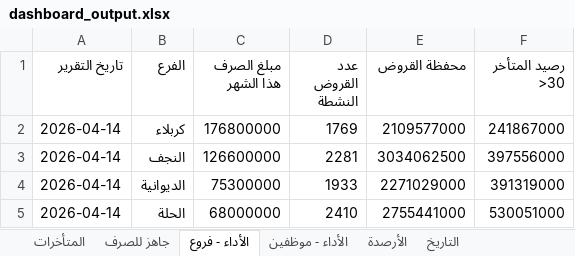
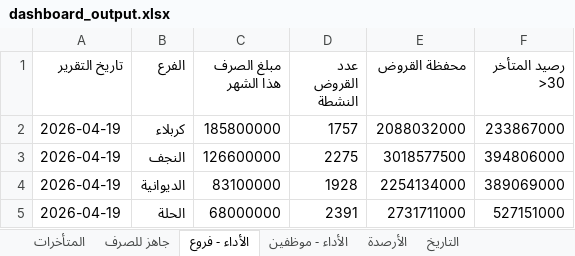
Before and after one commit to fahaD22-sys/amalkom-dashboard, an Excel workbook: output/dashboard_output.xlsx, sheet الأداء - فروع, drawn as a sheet; values as stored, in another font and other column widths than the file's, no borders; the diff names each change by its address in the sheet, - before the commit and + after, or states it on an @@ line.

```diff
--- a/output/dashboard_output.xlsx (sheet الأداء - فروع)
+++ b/output/dashboard_output.xlsx (sheet الأداء - فروع)
-A2:A5 (تاريخ التقرير): 2026-04-14
+A2:A5 (تاريخ التقرير): 2026-04-19
-C2 (مبلغ الصرف هذا الشهر): 176800000
+C2 (مبلغ الصرف هذا الشهر): 185800000
-D2 (عدد القروض النشطة): 1769
+D2 (عدد القروض النشطة): 1757
-E2 (محفظة القروض): 2109577000
+E2 (محفظة القروض): 2088032000
-F2 (رصيد المتأخر >30): 241867000
+F2 (رصيد المتأخر >30): 233867000
-D3 (عدد القروض النشطة): 2281
+D3 (عدد القروض النشطة): 2275
-E3 (محفظة القروض): 3034062500
+E3 (محفظة القروض): 3018577500
-F3 (رصيد المتأخر >30): 397556000
+F3 (رصيد المتأخر >30): 394806000
-C4 (مبلغ الصرف هذا الشهر): 75300000
+C4 (مبلغ الصرف هذا الشهر): 83100000
-D4 (عدد القروض النشطة): 1933
+D4 (عدد القروض النشطة): 1928
-E4 (محفظة القروض): 2271029000
+E4 (محفظة القروض): 2254134000
-F4 (رصيد المتأخر >30): 391319000
+F4 (رصيد المتأخر >30): 389069000
-D5 (عدد القروض النشطة): 2410
+D5 (عدد القروض النشطة): 2391
-E5 (محفظة القروض): 2755441000
+E5 (محفظة القروض): 2731711000
-F5 (رصيد المتأخر >30): 530051000
+F5 (رصيد المتأخر >30): 527151000
```
Also changed, not shown: sheet الأداء - موظفين, sheet جاهز للصرف, sheet التاريخ, sheet المتأخرات.
